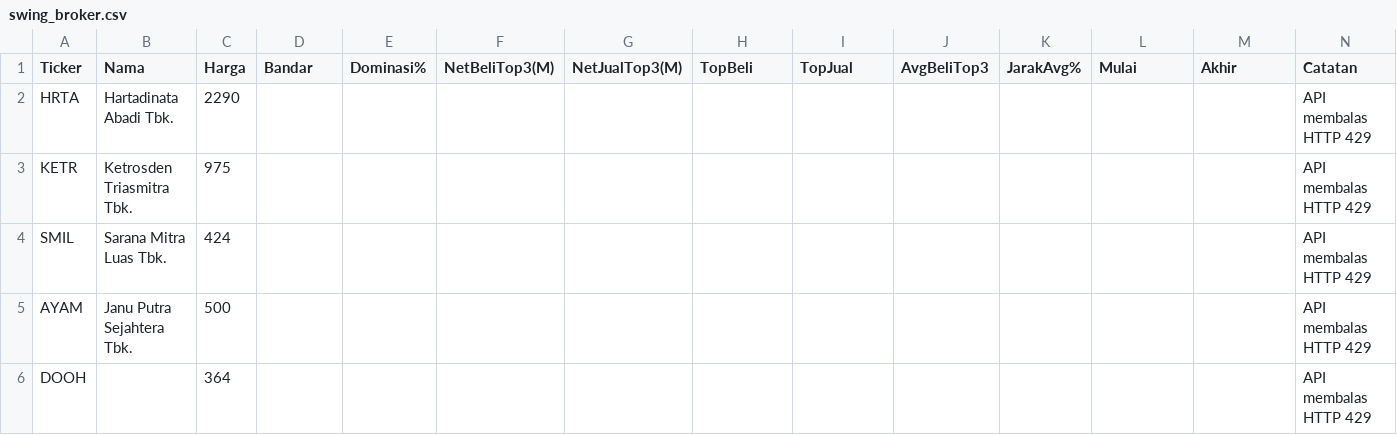
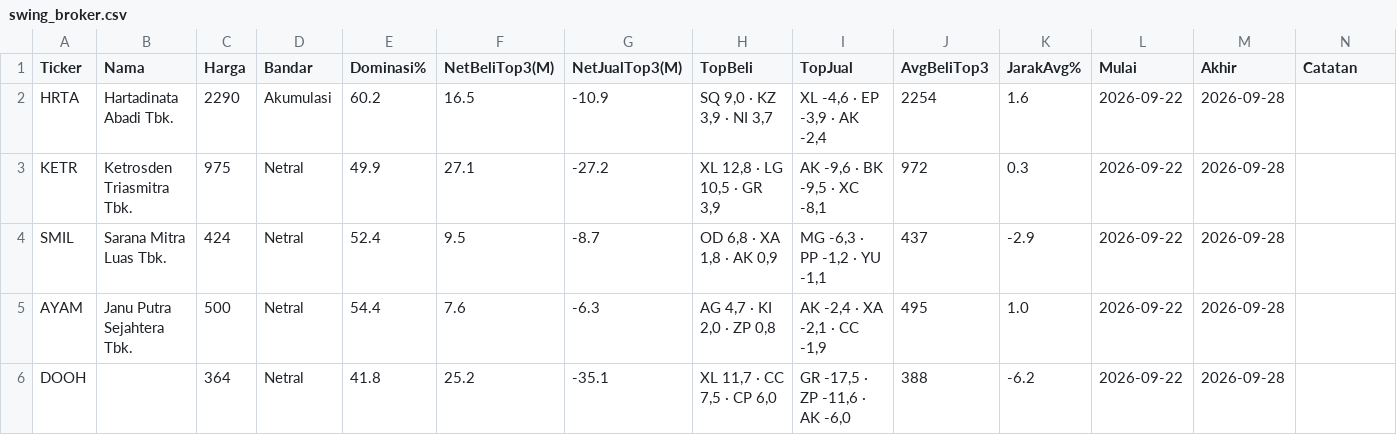
Before and after one commit to 2013tib-droid/Screening-Saham, a CSV file: hasil/swing_broker.csv, drawn as a sheet.

```diff
--- a/hasil/swing_broker.csv
+++ b/hasil/swing_broker.csv
@@ -1,6 +1,6 @@
 Ticker,Nama,Harga,Bandar,Dominasi%,NetBeliTop3(M),NetJualTop3(M),TopBeli,TopJual,AvgBeliTop3,JarakAvg%,Mulai,Akhir,Catatan
-HRTA,Hartadinata Abadi Tbk.,2290,,,,,,,,,,,API membalas HTTP 429
-KETR,Ketrosden Triasmitra Tbk.,975,,,,,,,,,,,API membalas HTTP 429
-SMIL,Sarana Mitra Luas Tbk.,424,,,,,,,,,,,API membalas HTTP 429
-AYAM,Janu Putra Sejahtera Tbk.,500,,,,,,,,,,,API membalas HTTP 429
-DOOH,,364,,,,,,,,,,,API membalas HTTP 429
+HRTA,Hartadinata Abadi Tbk.,2290,Akumulasi,60.2,16.5,-10.9,"SQ 9,0 · KZ 3,9 · NI 3,7","XL -4,6 · EP -3,9 · AK -2,4",2254,1.6,2026-09-22,2026-09-28,
+KETR,Ketrosden Triasmitra Tbk.,975,Netral,49.9,27.1,-27.2,"XL 12,8 · LG 10,5 · GR 3,9","AK -9,6 · BK -9,5 · XC -8,1",972,0.3,2026-09-22,2026-09-28,
+SMIL,Sarana Mitra Luas Tbk.,424,Netral,52.4,9.5,-8.7,"OD 6,8 · XA 1,8 · AK 0,9","MG -6,3 · PP -1,2 · YU -1,1",437,-2.9,2026-09-22,2026-09-28,
+AYAM,Janu Putra Sejahtera Tbk.,500,Netral,54.4,7.6,-6.3,"AG 4,7 · KI 2,0 · ZP 0,8","AK -2,4 · XA -2,1 · CC -1,9",495,1.0,2026-09-22,2026-09-28,
+DOOH,,364,Netral,41.8,25.2,-35.1,"XL 11,7 · CC 7,5 · CP 6,0","GR -17,5 · ZP -11,6 · AK -6,0",388,-6.2,2026-09-22,2026-09-28,
```
Also changed, not shown: hasil/riwayat_swing.csv, hasil/swing.csv, 6 other files.
